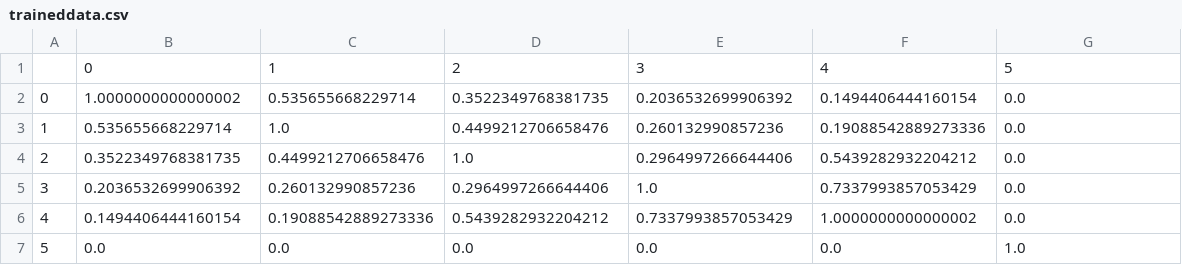
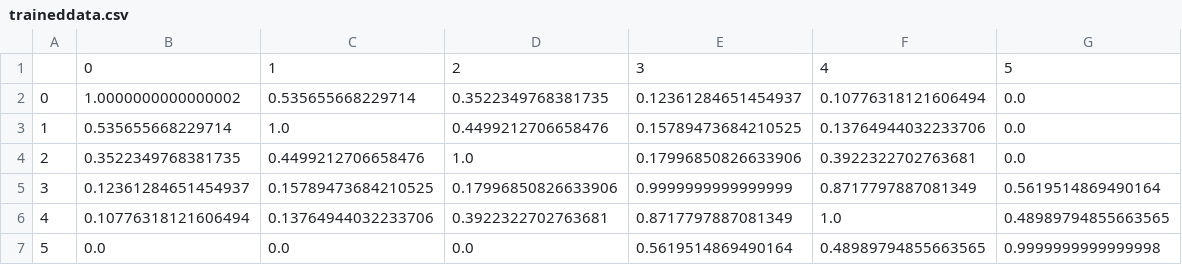
Before and after one commit to khyjoon/shopalml-backend, a CSV file: data/traineddata.csv, drawn as a sheet.

```diff
--- a/data/traineddata.csv
+++ b/data/traineddata.csv
@@ -1,7 +1,7 @@
 ,0,1,2,3,4,5
-0,1.0000000000000002,0.535655668229714,0.3522349768381735,0.2036532699906392,0.1494406444160154,0.0
-1,0.535655668229714,1.0,0.4499212706658476,0.260132990857236,0.19088542889273336,0.0
-2,0.3522349768381735,0.4499212706658476,1.0,0.2964997266644406,0.5439282932204212,0.0
-3,0.2036532699906392,0.260132990857236,0.2964997266644406,1.0,0.7337993857053429,0.0
-4,0.1494406444160154,0.19088542889273336,0.5439282932204212,0.7337993857053429,1.0000000000000002,0.0
-5,0.0,0.0,0.0,0.0,0.0,1.0
+0,1.0000000000000002,0.535655668229714,0.3522349768381735,0.12361284651454937,0.10776318121606494,0.0
+1,0.535655668229714,1.0,0.4499212706658476,0.15789473684210525,0.13764944032233706,0.0
+2,0.3522349768381735,0.4499212706658476,1.0,0.17996850826633906,0.3922322702763681,0.0
+3,0.12361284651454937,0.15789473684210525,0.17996850826633906,0.9999999999999999,0.8717797887081349,0.5619514869490164
+4,0.10776318121606494,0.13764944032233706,0.3922322702763681,0.8717797887081349,1.0,0.48989794855663565
+5,0.0,0.0,0.0,0.5619514869490164,0.48989794855663565,0.9999999999999998
```
Also changed, not shown: 3 other files.
